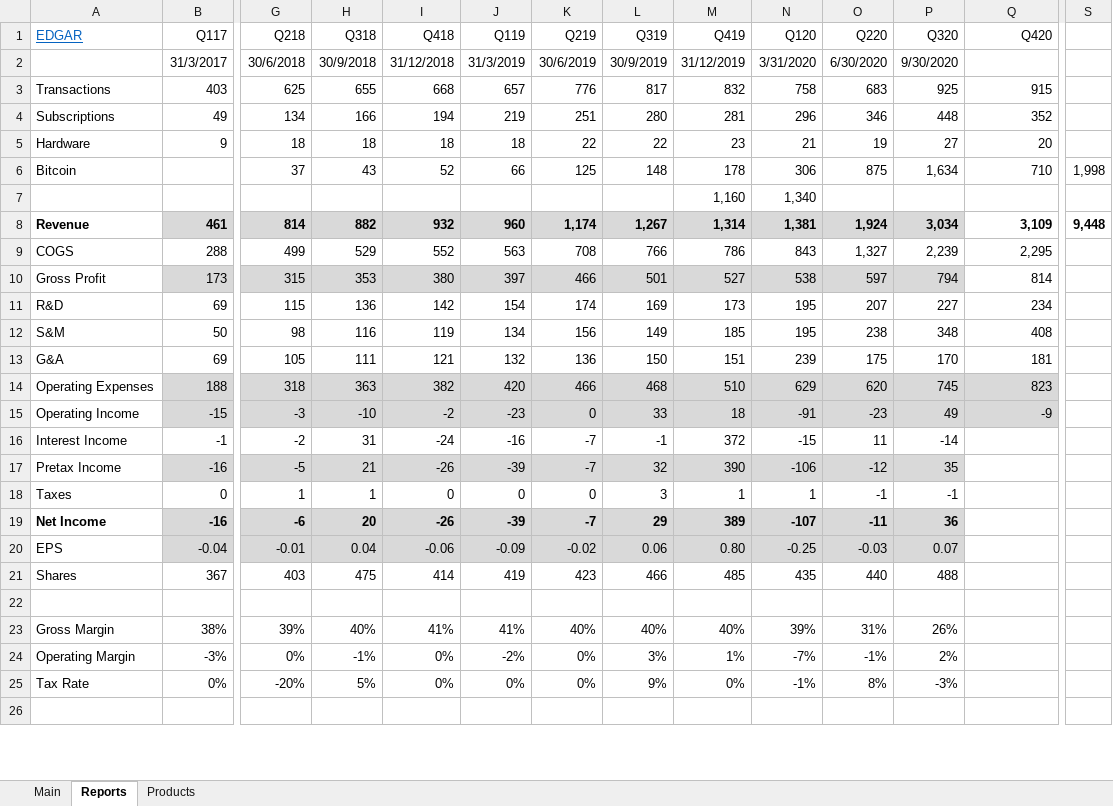
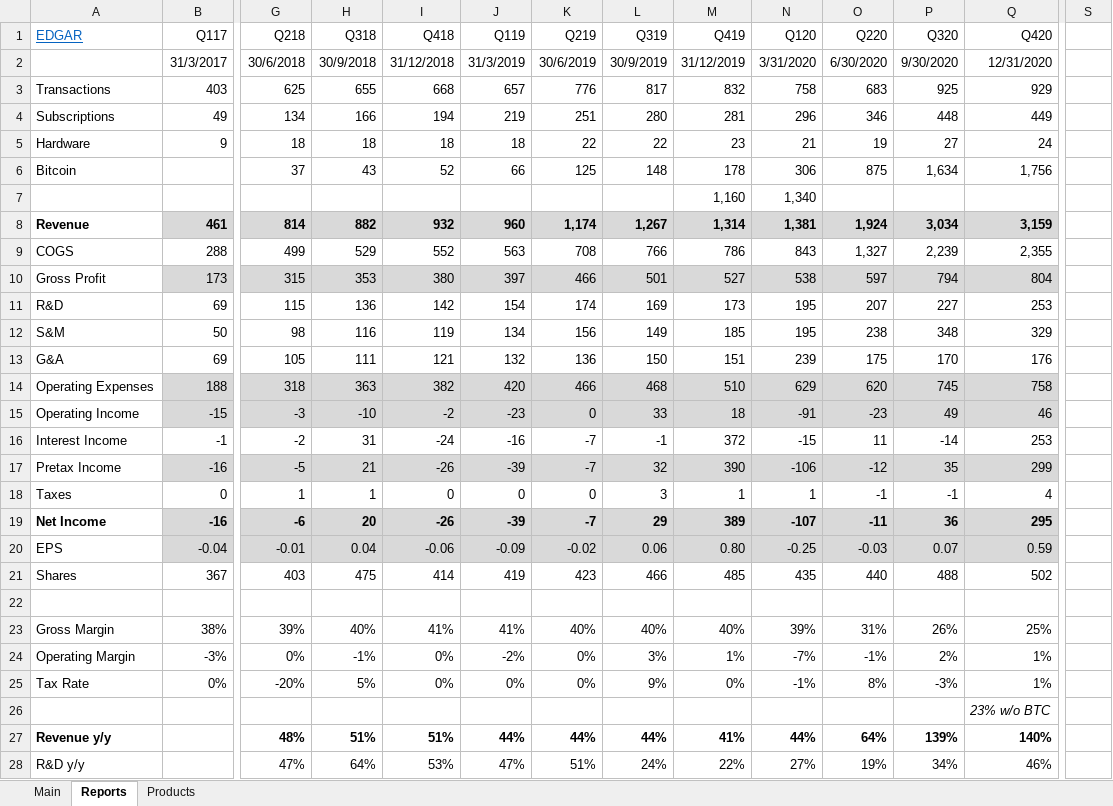
Before and after one commit to michaelsjoeberg/stocks, an Excel workbook: SQ.xlsx, sheet Reports, drawn as a sheet; only a part is shown, gaps mark what is left out; the shorter side is filled out with more unchanged rows; values as stored, in another font and other column widths than the file's, no borders; charts and pictures not drawn; rows hold the shown columns only; the diff covers the shown part only; the diff names each change by its address in the sheet, - before the commit and + after, or states it on an @@ line.

```diff
--- a/SQ.xlsx (sheet Reports)
+++ b/SQ.xlsx (sheet Reports)
-Q2 (Q420): (empty)
+Q2 (Q420): 12/31/2020
-Q3 (Q420): 915
+Q3 (Q420): 929
-Q4 (Q420): 352
+Q4 (Q420): 449
-Q5 (Q420): 20
+Q5 (Q420): 24
-Q6 (Q420): 710
+Q6 (Q420): 1,756
-S6: 1,998
+S6: (empty)
-Q8 (Q420): 3,109
+Q8 (Q420): 3,159
-Q8 fill: none
+Q8 fill: #D9D9D9
-S8: 9,448
+S8: (empty)
-Q9 (Q420): 2,295
+Q9 (Q420): 2,355
-Q10 (Q420): 814
+Q10 (Q420): 804
-Q10 fill: none
+Q10 fill: #D9D9D9
-Q11 (Q420): 234
+Q11 (Q420): 253
-Q12 (Q420): 408
+Q12 (Q420): 329
-Q13 (Q420): 181
+Q13 (Q420): 176
-Q14 (Q420): 823
+Q14 (Q420): 758
-Q15 (Q420): -9
+Q15 (Q420): 46
-Q16 (Q420): (empty)
+Q16 (Q420): 253
-Q17 (Q420): (empty)
+Q17 (Q420): 299
-Q17 fill: none
+Q17 fill: #D9D9D9
-Q18 (Q420): (empty)
+Q18 (Q420): 4
-Q19 (Q420): (empty)
+Q19 (Q420): 295
-Q19:Q20 fill: none
+Q19:Q20 fill: #D9D9D9
-Q20 (Q420): (empty)
+Q20 (Q420): 0.59
-Q21 (Q420): (empty)
+Q21 (Q420): 502
-Q23 (Q420): (empty)
+Q23 (Q420): 25%
-Q24:Q25 (Q420): (empty)
+Q24:Q25 (Q420): 1%
+row 26:  |  |  |  |  |  |  |  |  |  |  |  | 23% w/o BTC
+row 27: Revenue y/y |  | 48% | 51% | 51% | 44% | 44% | 44% | 41% | 44% | 64% | 139% | 140%
+row 28: R&D y/y |  | 47% | 64% | 53% | 47% | 51% | 24% | 22% | 27% | 19% | 34% | 46%
```
Also changed, not shown: 22 added rows, 25 removed rows and 2 edited cells elsewhere in this sheet, sheet Main, sheet Products, charts or pictures.
